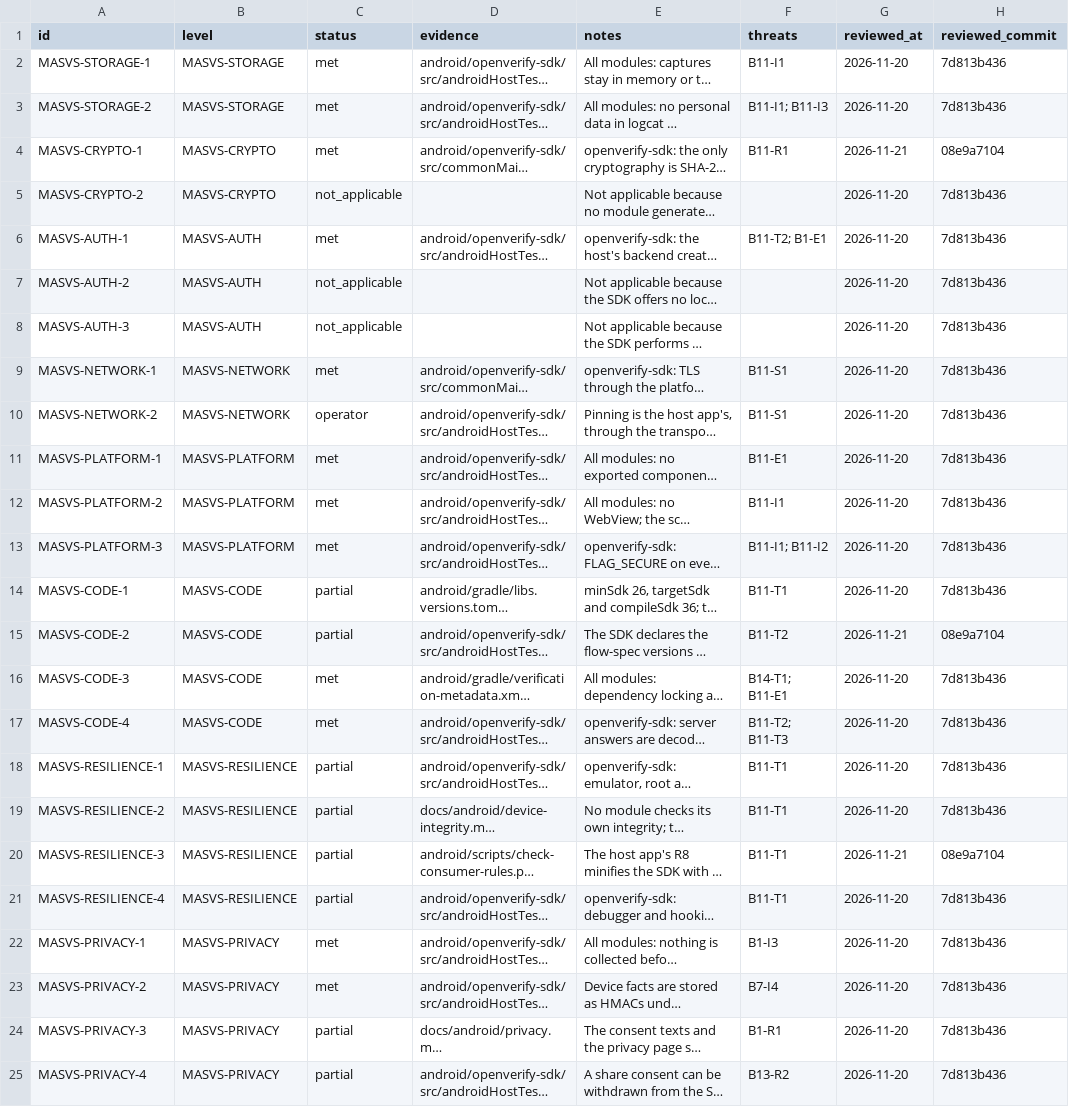
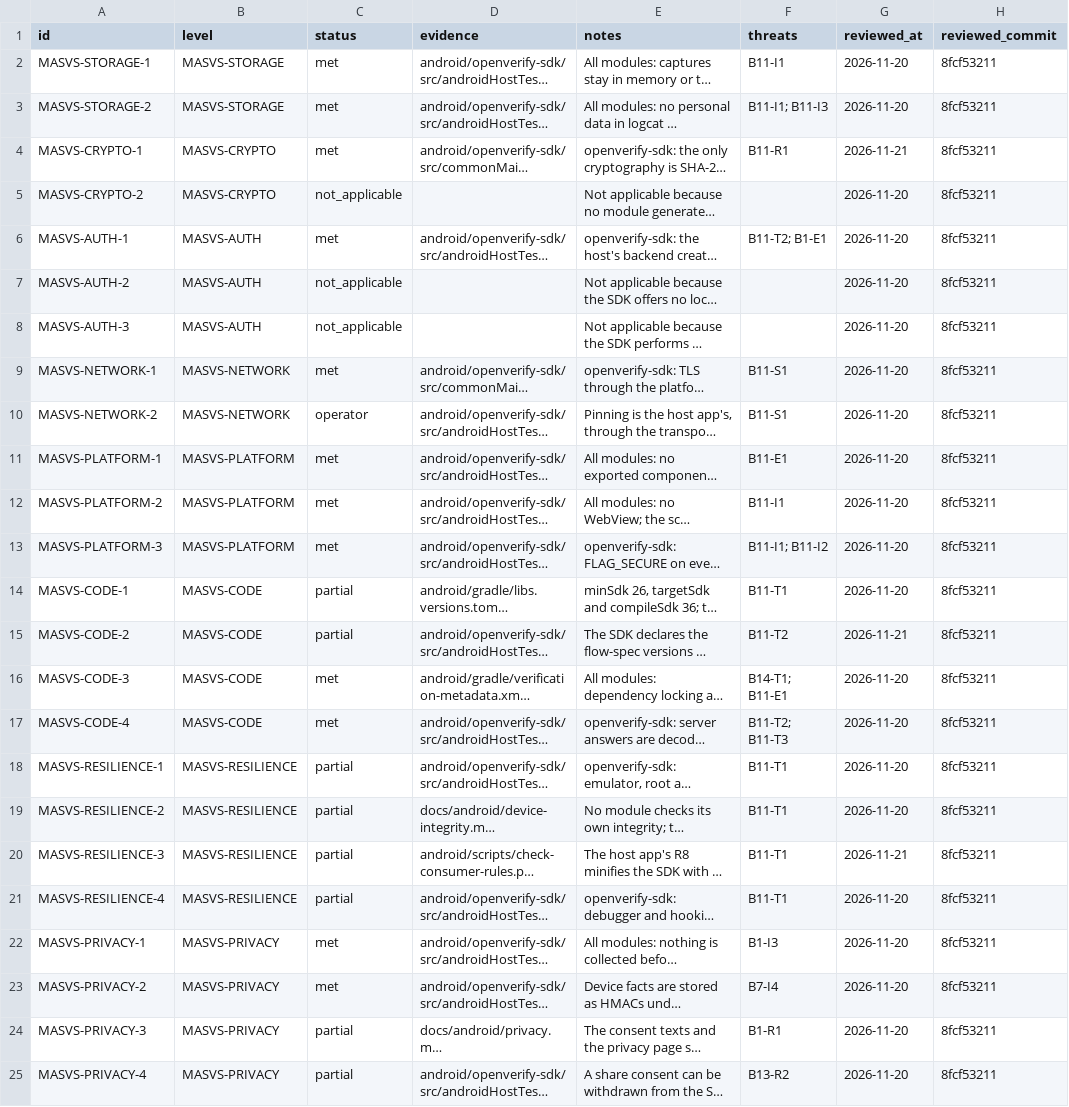
Before and after one commit to hnalpha323/openverify, a CSV file: docs/security/masvs-2.1.0.csv, drawn as a sheet; long unchanged cells end in …; the diff names each change by its address in the sheet, - before the commit and + after, or states it on an @@ line.

```diff
--- a/docs/security/masvs-2.1.0.csv
+++ b/docs/security/masvs-2.1.0.csv
-H2:H3 (reviewed_commit): 7d813b436
+H2:H3 (reviewed_commit): 8fcf53211
-H4 (reviewed_commit): 08e9a7104
+H4 (reviewed_commit): 8fcf53211
-H5:H14 (reviewed_commit): 7d813b436
+H5:H14 (reviewed_commit): 8fcf53211
-H15 (reviewed_commit): 08e9a7104
+H15 (reviewed_commit): 8fcf53211
-H16:H19 (reviewed_commit): 7d813b436
+H16:H19 (reviewed_commit): 8fcf53211
-H20 (reviewed_commit): 08e9a7104
+H20 (reviewed_commit): 8fcf53211
-H21:H25 (reviewed_commit): 7d813b436
+H21:H25 (reviewed_commit): 8fcf53211
```
Also changed, not shown: docs/security/asvs-5.0.0-l2.csv, 2 other files.
